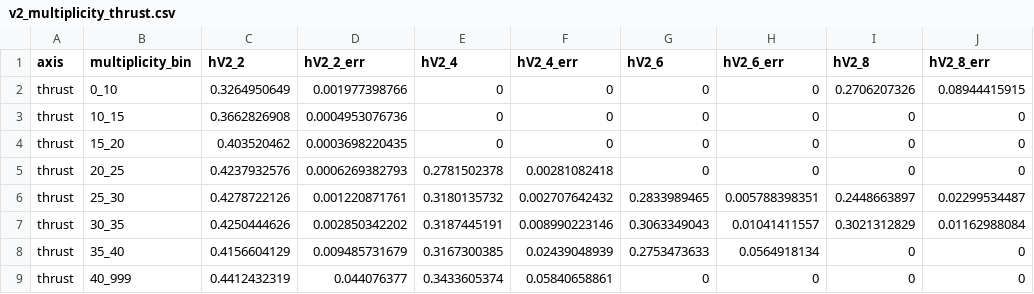
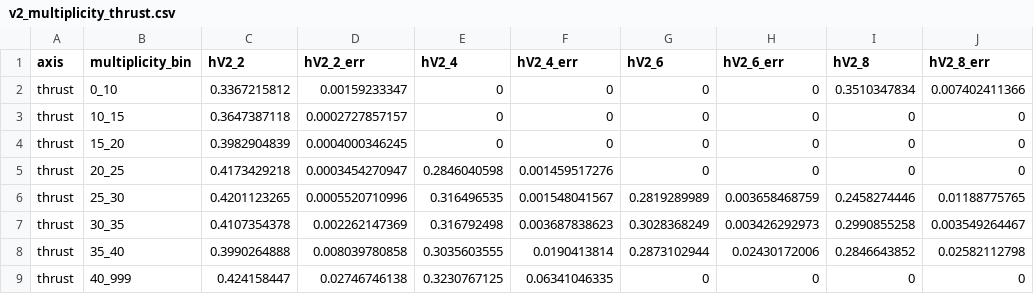
Before and after one commit to yenjie/ALEPH_Cumulant, a CSV file: AnalysisNote/figures/v2_multiplicity_thrust.csv, drawn as a sheet.

```diff
--- a/AnalysisNote/figures/v2_multiplicity_thrust.csv
+++ b/AnalysisNote/figures/v2_multiplicity_thrust.csv
@@ -1,9 +1,9 @@
 axis,multiplicity_bin,hV2_2,hV2_2_err,hV2_4,hV2_4_err,hV2_6,hV2_6_err,hV2_8,hV2_8_err
-thrust,0_10,0.3264950649,0.001977398766,0,0,0,0,0.2706207326,0.08944415915
-thrust,10_15,0.3662826908,0.0004953076736,0,0,0,0,0,0
-thrust,15_20,0.403520462,0.0003698220435,0,0,0,0,0,0
-thrust,20_25,0.4237932576,0.0006269382793,0.2781502378,0.00281082418,0,0,0,0
-thrust,25_30,0.4278722126,0.001220871761,0.3180135732,0.002707642432,0.2833989465,0.005788398351,0.2448663897,0.02299534487
-thrust,30_35,0.4250444626,0.002850342202,0.3187445191,0.008990223146,0.3063349043,0.01041411557,0.3021312829,0.01162988084
-thrust,35_40,0.4156604129,0.009485731679,0.3167300385,0.02439048939,0.2753473633,0.0564918134,0,0
-thrust,40_999,0.4412432319,0.044076377,0.3433605374,0.05840658861,0,0,0,0
+thrust,0_10,0.3367215812,0.00159233347,0,0,0,0,0.3510347834,0.007402411366
+thrust,10_15,0.3647387118,0.0002727857157,0,0,0,0,0,0
+thrust,15_20,0.3982904839,0.0004000346245,0,0,0,0,0,0
+thrust,20_25,0.4173429218,0.0003454270947,0.2846040598,0.001459517276,0,0,0,0
+thrust,25_30,0.4201123265,0.0005520710996,0.316496535,0.001548041567,0.2819289989,0.003658468759,0.2458274446,0.01188775765
+thrust,30_35,0.4107354378,0.002262147369,0.316792498,0.003687838623,0.3028368249,0.003426292973,0.2990855258,0.003549264467
+thrust,35_40,0.3990264888,0.008039780858,0.3035603555,0.0190413814,0.2873102944,0.02430172006,0.2846643852,0.02582112798
+thrust,40_999,0.424158447,0.02746746138,0.3230767125,0.06341046335,0,0,0,0
```
Also changed, not shown: AnalysisNote/figures/v2_data_mc_compare_beam.csv, AnalysisNote/figures/v2_data_mc_compare_thrust.csv, 29 other files.
